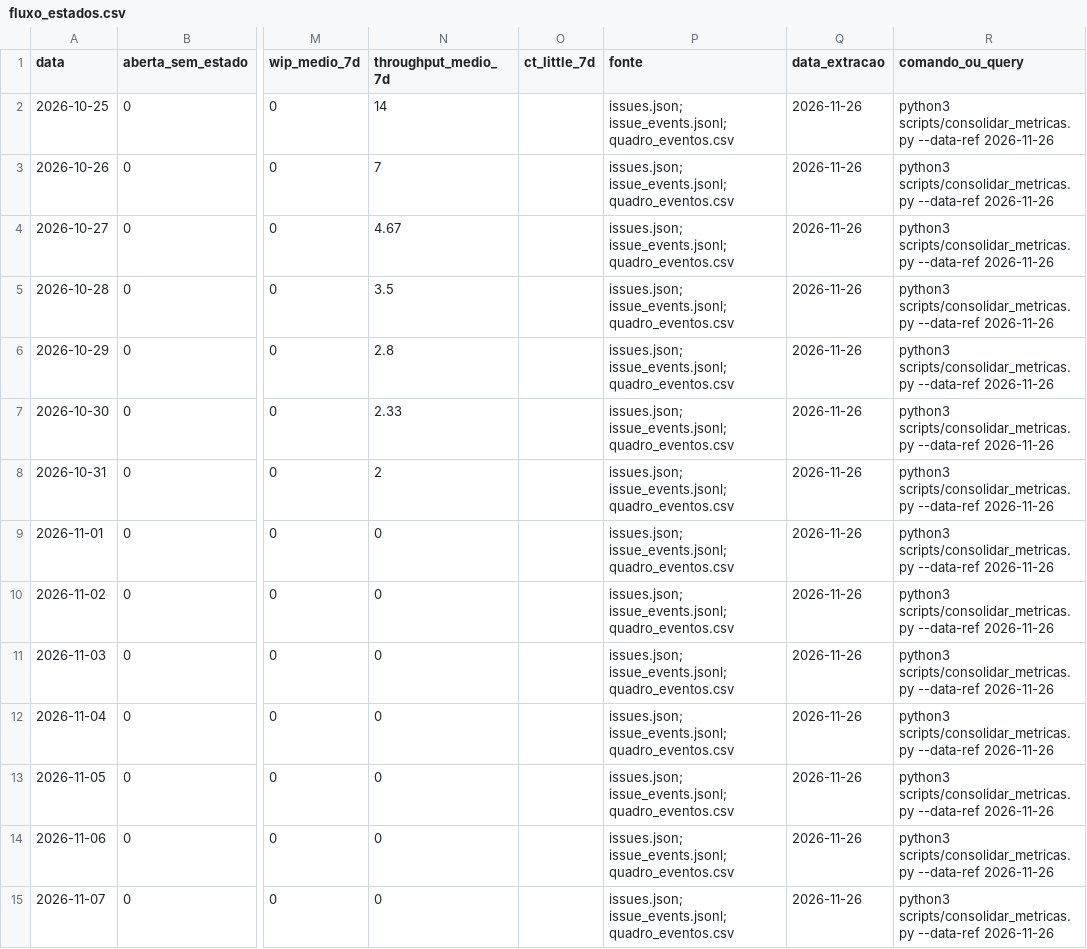
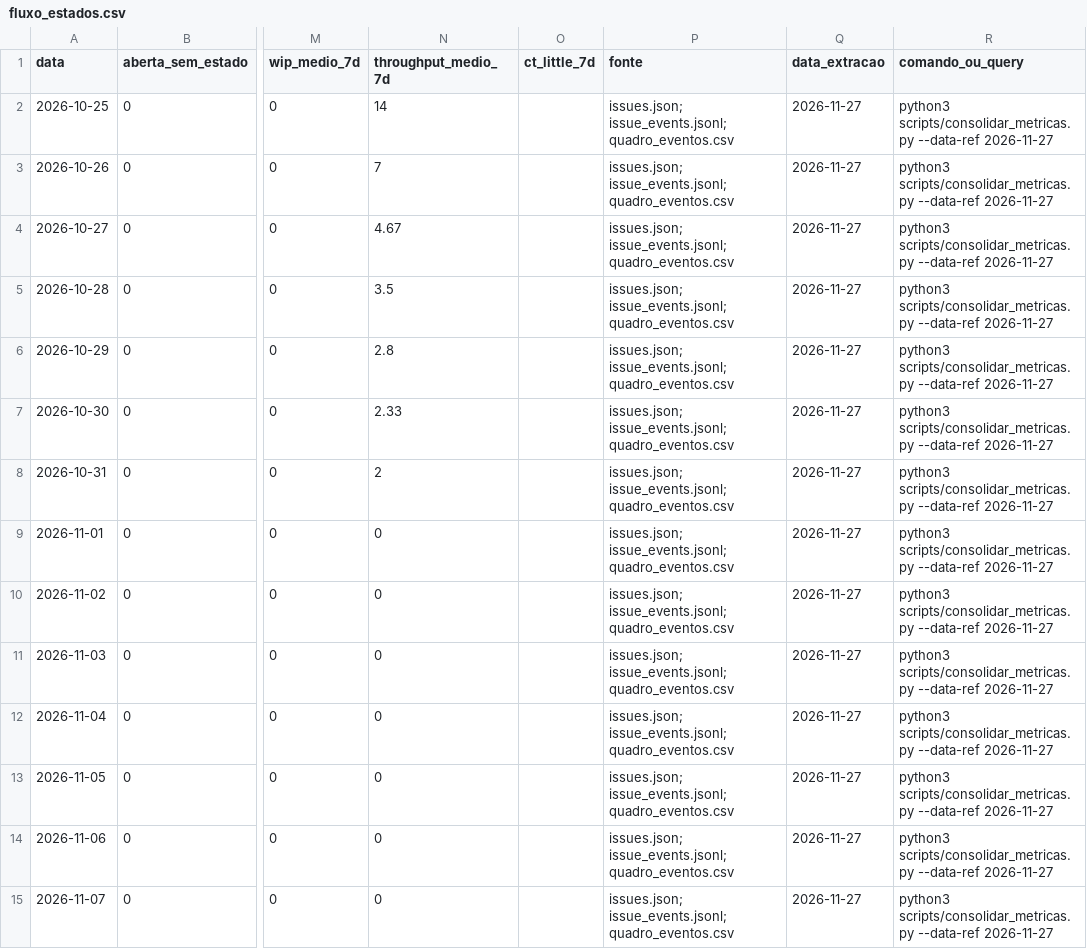
Before and after one commit to FCTE-Qualidade-de-Software-1/2026-2_T01_MARLYN_WESCOFF, a CSV file: metricas/dados/consolidados/fluxo_estados.csv, drawn as a sheet; only a part is shown, gaps mark what is left out; the diff covers the shown part only; the diff names each change by its address in the sheet, - before the commit and + after, or states it on an @@ line.

```diff
--- a/metricas/dados/consolidados/fluxo_estados.csv
+++ b/metricas/dados/consolidados/fluxo_estados.csv
-Q2:Q15 (data_extracao): 2026-11-26
+Q2:Q15 (data_extracao): 2026-11-27
-R2:R15 (comando_ou_query): …scripts/consolidar_metricas.py --data-ref 2026-11-26
+R2:R15 (comando_ou_query): …scripts/consolidar_metricas.py --data-ref 2026-11-27
```
Also changed, not shown: 1 added row and 38 edited cells elsewhere in this file, metricas/dados/brutos/commits.csv, metricas/dados/brutos/quadro_eventos.csv, 25 other files.
